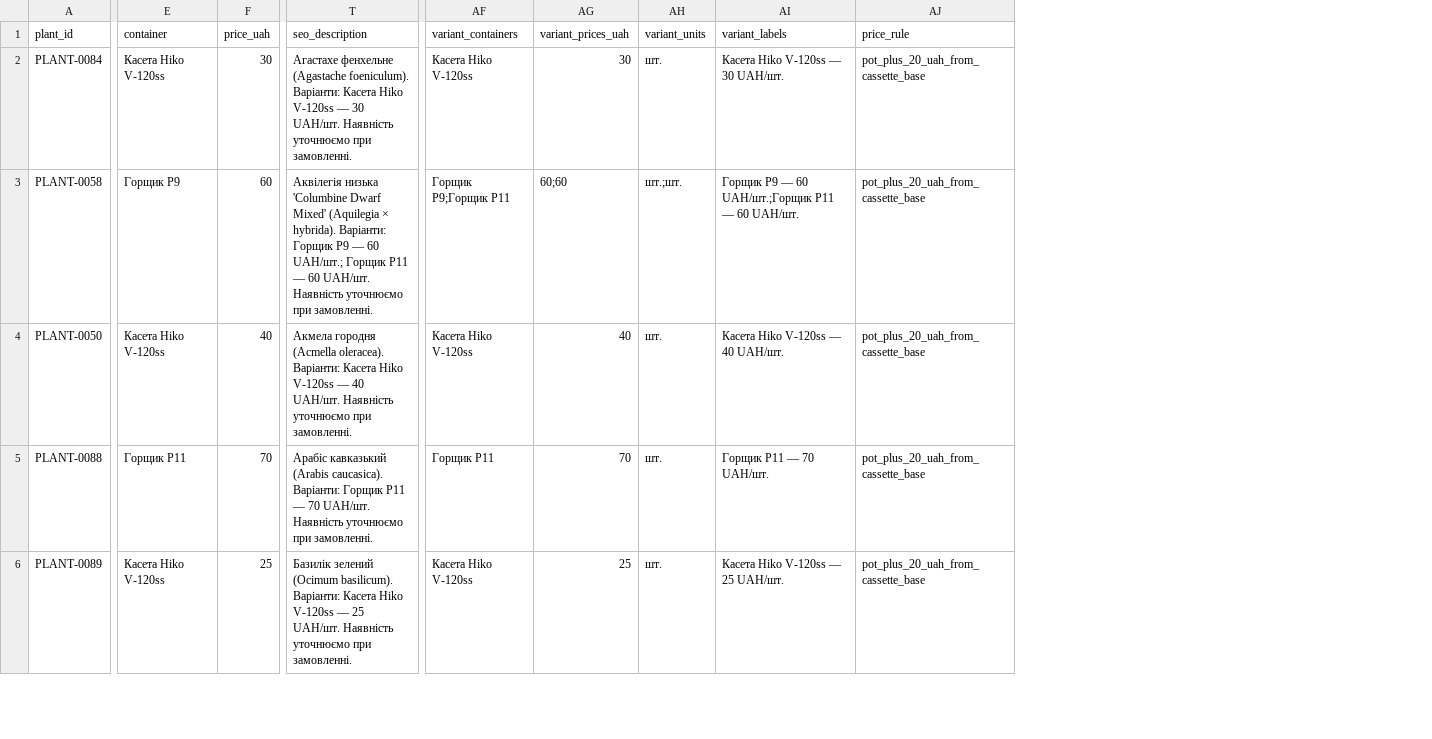
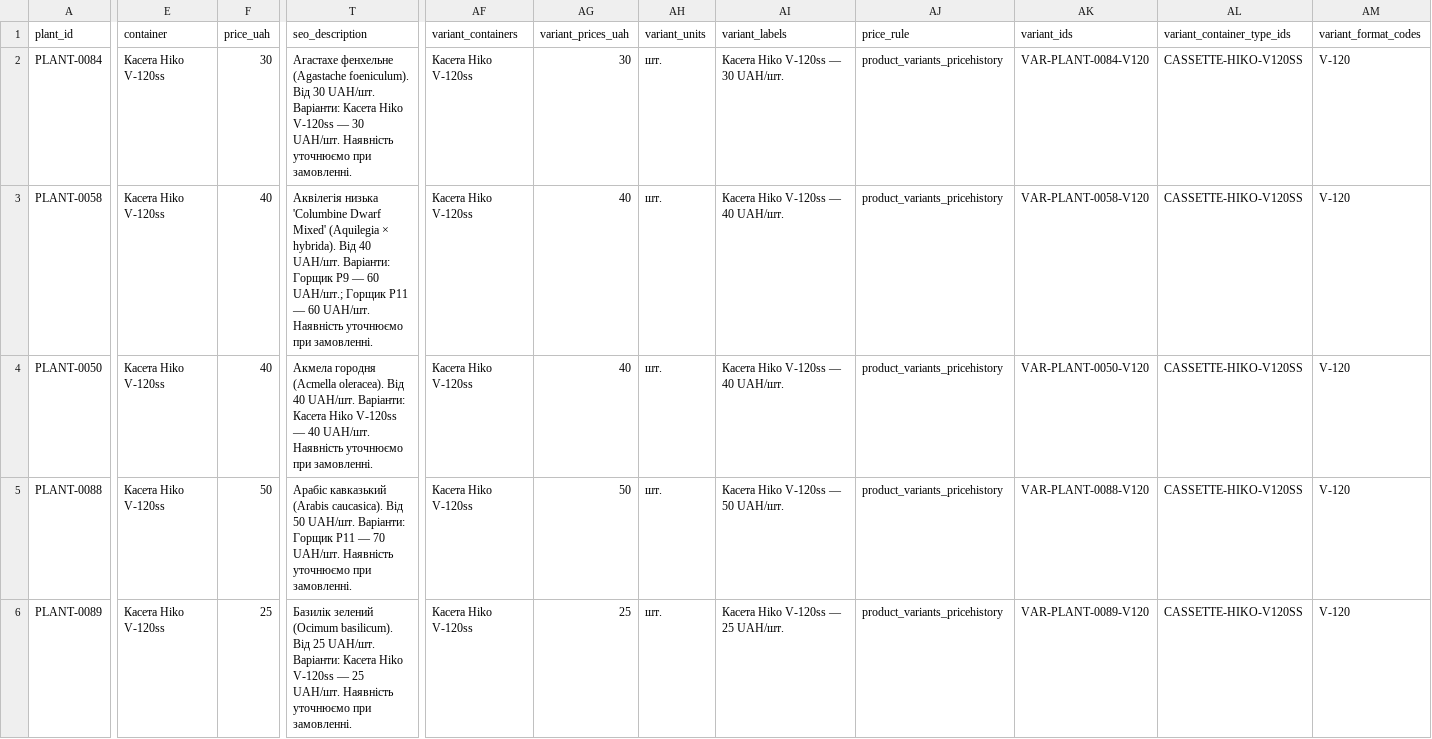
Before and after one commit to prikhodkoab-source/flora-aroma-site, a CSV file: data/products.csv, drawn as a sheet; only a part is shown, gaps mark what is left out; the diff covers the shown part only; the diff names each change by its address in the sheet, - before the commit and + after, or states it on an @@ line.

Commit message:
feat: add variant-aware site order catalog

```diff
--- a/data/products.csv
+++ b/data/products.csv
+column AK (variant_ids), rows 2-6: VAR-PLANT-0084-V120 | VAR-PLANT-0058-V120 | VAR-PLANT-0050-V120 | VAR-PLANT-0088-V120 | VAR-PLANT-0089-V120
+column AL (variant_container_type_ids), rows 2-6: all CASSETTE-HIKO-V120SS
+column AM (variant_format_codes), rows 2-6: all V-120
-T2 (seo_description): …(Agastache foeniculum). Варіанти: Касета…
+T2 (seo_description): …(Agastache foeniculum). Від 30 UAH/шт. Варіанти: Касета…
-AJ2:AJ6 (price_rule): pot_plus_20_uah_from_cassette_base
+AJ2:AJ6 (price_rule): product_variants_pricehistory
-E3 (container): Горщик P9
+E3 (container): Касета Hiko V-120ss
-F3 (price_uah): 60
+F3 (price_uah): 40
-T3 (seo_description): …× hybrida). Варіанти: Горщик…
+T3 (seo_description): …× hybrida). Від 40 UAH/шт. Варіанти: Горщик…
-AF3 (variant_containers): Горщик P9;Горщик P11
+AF3 (variant_containers): Касета Hiko V-120ss
-AG3 (variant_prices_uah): 60;60
+AG3 (variant_prices_uah): 40
-AH3 (variant_units): шт.;шт.
+AH3 (variant_units): шт.
-AI3 (variant_labels): Горщик P9 — 60 UAH/шт.;Горщик P11 — 60 UAH/шт.
+AI3 (variant_labels): Касета Hiko V-120ss — 40 UAH/шт.
-T4 (seo_description): …(Acmella oleracea). Варіанти: Касета…
+T4 (seo_description): …(Acmella oleracea). Від 40 UAH/шт. Варіанти: Касета…
-E5 (container): Горщик P11
+E5 (container): Касета Hiko V-120ss
-F5 (price_uah): 70
+F5 (price_uah): 50
-T5 (seo_description): …(Arabis caucasica). Варіанти: Горщик…
+T5 (seo_description): …(Arabis caucasica). Від 50 UAH/шт. Варіанти: Горщик…
-AF5 (variant_containers): Горщик P11
+AF5 (variant_containers): Касета Hiko V-120ss
-AG5 (variant_prices_uah): 70
+AG5 (variant_prices_uah): 50
-AI5 (variant_labels): Горщик P11 — 70 UAH/шт.
+AI5 (variant_labels): Касета Hiko V-120ss — 50 UAH/шт.
-T6 (seo_description): …(Ocimum basilicum). Варіанти: Касета…
+T6 (seo_description): …(Ocimum basilicum). Від 25 UAH/шт. Варіанти: Касета…
```
Also changed, not shown: 126 edited cells elsewhere in this file, 5 other files.
